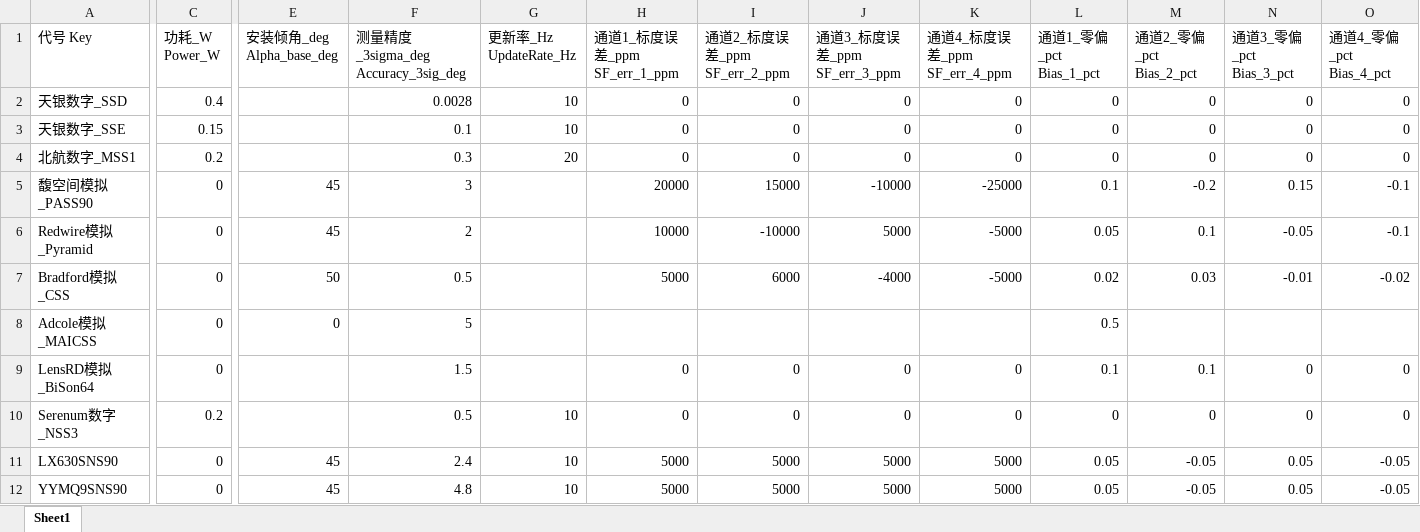
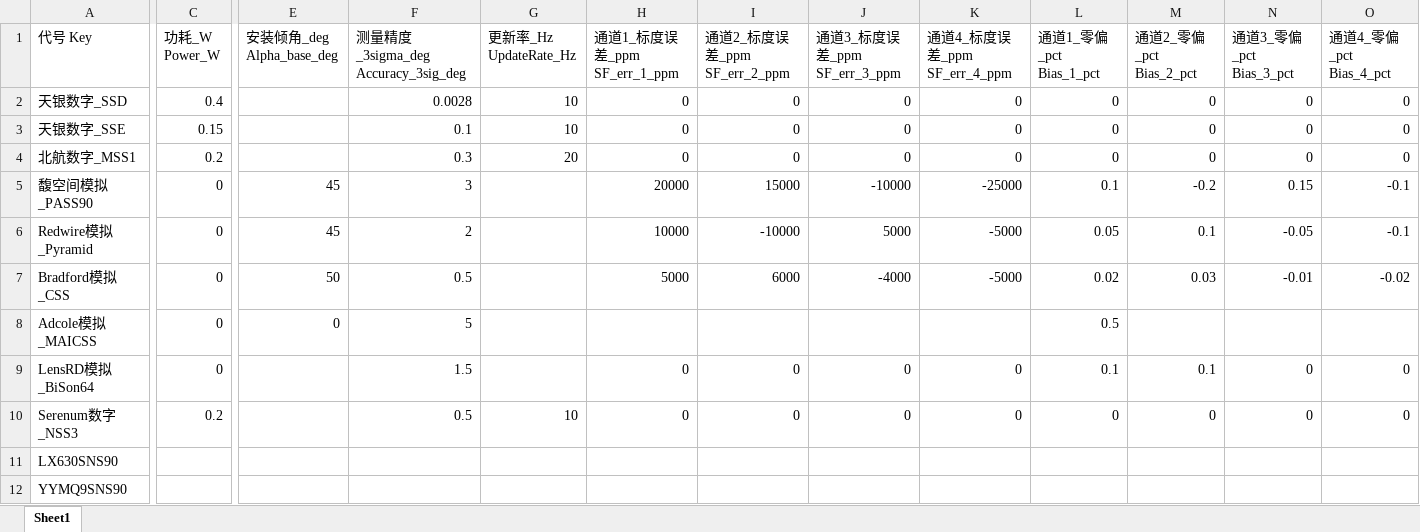
Before and after one commit to xionghaojie/device-model-indicator-library, an Excel workbook: device-model-indicators/太敏_指标库_20260225.xlsx, sheet Sheet1, drawn as a sheet; only a part is shown, gaps mark what is left out; values as stored, in another font and other column widths than the file's, no borders; the diff covers the shown part only; the diff names each change by its address in the sheet, - before the commit and + after, or states it on an @@ line.

```diff
--- a/device-model-indicators/太敏_指标库_20260225.xlsx (sheet Sheet1)
+++ b/device-model-indicators/太敏_指标库_20260225.xlsx (sheet Sheet1)
-C11:C12 (功耗_W Power_W): 0
+C11:C12 (功耗_W Power_W): (empty)
-E11:E12 (安装倾角_deg Alpha_base_deg): 45
+E11:E12 (安装倾角_deg Alpha_base_deg): (empty)
-F11: 2.4
+F11: (empty)
-G11:G12 (更新率_Hz UpdateRate_Hz): 10
+G11:G12 (更新率_Hz UpdateRate_Hz): (empty)
-H11:H12 (通道1_标度误差_ppm SF_err_1_ppm): 5000
+H11:H12 (通道1_标度误差_ppm SF_err_1_ppm): (empty)
-I11:I12 (通道2_标度误差_ppm SF_err_2_ppm): 5000
+I11:I12 (通道2_标度误差_ppm SF_err_2_ppm): (empty)
-J11:J12 (通道3_标度误差_ppm SF_err_3_ppm): 5000
+J11:J12 (通道3_标度误差_ppm SF_err_3_ppm): (empty)
-K11:K12 (通道4_标度误差_ppm SF_err_4_ppm): 5000
+K11:K12 (通道4_标度误差_ppm SF_err_4_ppm): (empty)
-L11:L12 (通道1_零偏_pct Bias_1_pct): 0.05
+L11:L12 (通道1_零偏_pct Bias_1_pct): (empty)
-M11:M12 (通道2_零偏_pct Bias_2_pct): -0.05
+M11:M12 (通道2_零偏_pct Bias_2_pct): (empty)
-N11:N12 (通道3_零偏_pct Bias_3_pct): 0.05
+N11:N12 (通道3_零偏_pct Bias_3_pct): (empty)
-O11:O12 (通道4_零偏_pct Bias_4_pct): -0.05
+O11:O12 (通道4_零偏_pct Bias_4_pct): (empty)
-F12: 4.8
+F12: (empty)
```
Also changed, not shown: 10 edited cells elsewhere in this sheet, device-model-indicators/星敏_指标库_20260225.xlsx, device-model-indicators/磁力矩器_指标库_20260226.xlsx, 5 other files.
